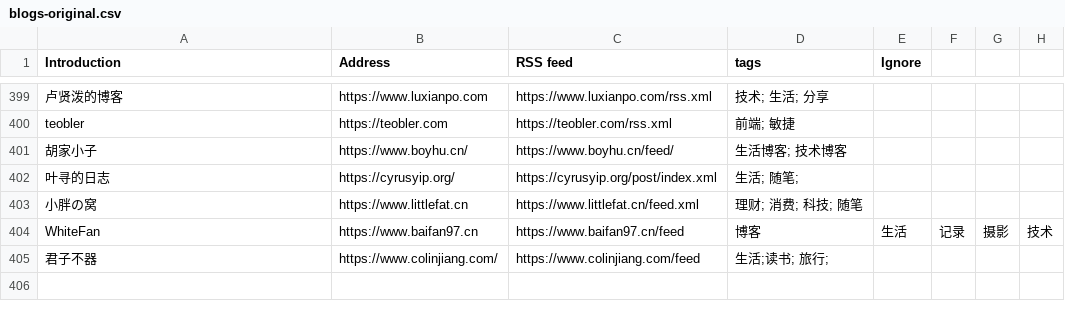
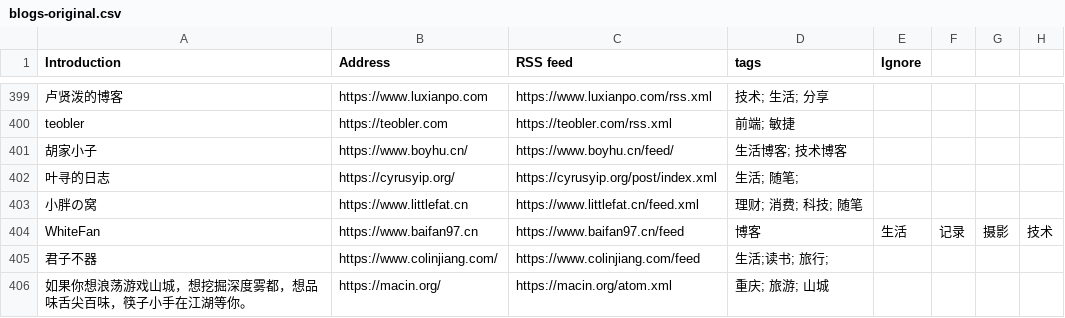
Before and after one commit to shidenggui/bloghub, a CSV file: backend/assets/blogs-original.csv, drawn as a sheet; only a part is shown, gaps mark what is left out; the diff names each change by its address in the sheet, - before the commit and + after, or states it on an @@ line.

Commit message:
:star: add more blog, close #123

```diff
--- a/backend/assets/blogs-original.csv
+++ b/backend/assets/blogs-original.csv
+row 406: 如果你想浪荡游戏山城，想挖掘深度雾都，想品味舌尖百味，筷子小手在江湖等你。 | https://macin.org/ | https://macin.org/atom.xml | 重庆; 旅游; 山城
```
